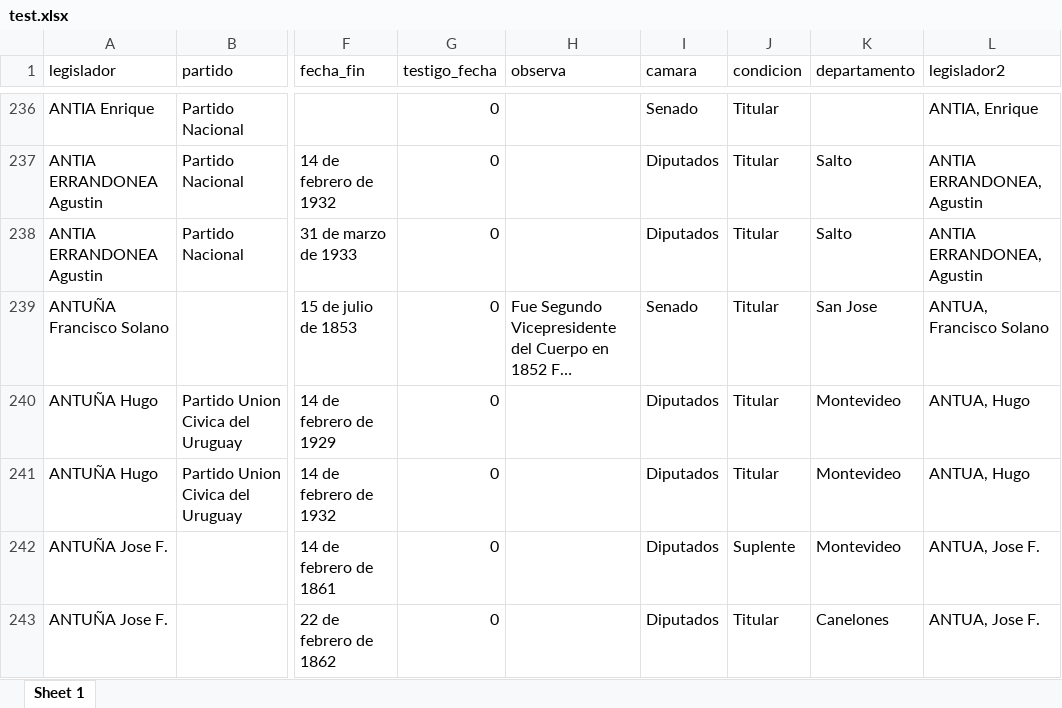
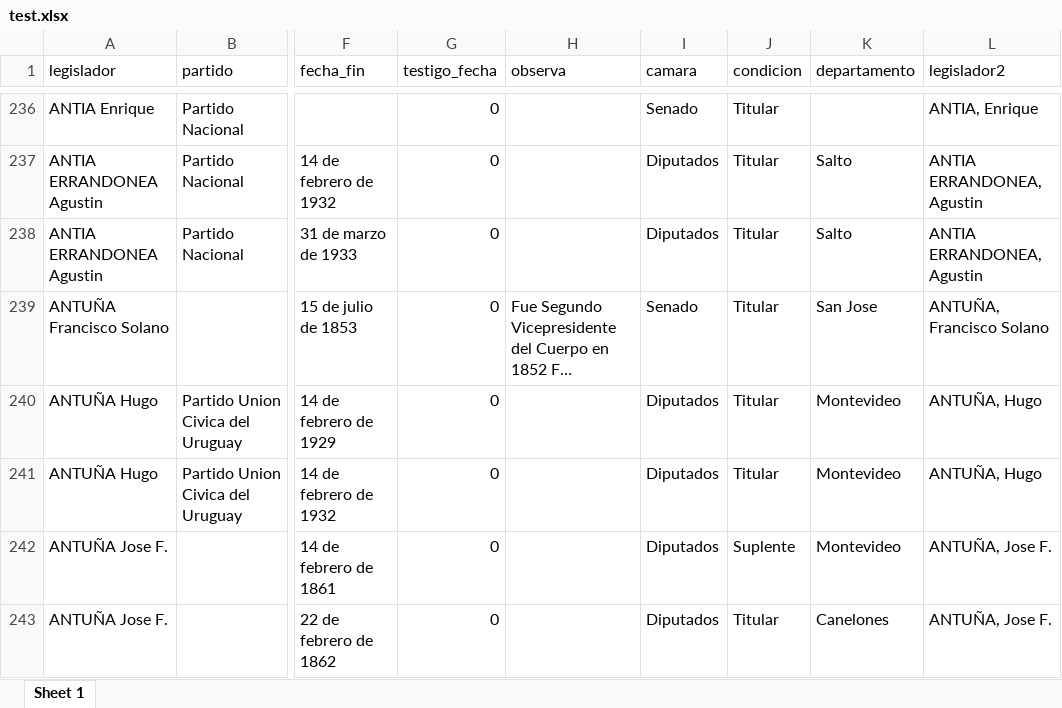
Before and after one commit to Nicolas-Schmidt/puy, an Excel workbook: test.xlsx, sheet Sheet 1, drawn as a sheet; only a part is shown, gaps mark what is left out; long unchanged cells end in …; values as stored, in another font and other column widths than the file's, no borders; the diff covers the shown part only; the diff names each change by its address in the sheet, - before the commit and + after, or states it on an @@ line.

```diff
--- a/test.xlsx (sheet Sheet 1)
+++ b/test.xlsx (sheet Sheet 1)
-L239 (legislador2): ANTUA, Francisco Solano
+L239 (legislador2): ANTUÑA, Francisco Solano
-L240:L241 (legislador2): ANTUA, Hugo
+L240:L241 (legislador2): ANTUÑA, Hugo
-L242:L243 (legislador2): ANTUA, Jose F.
+L242:L243 (legislador2): ANTUÑA, Jose F.
```
Also changed, not shown: 145 edited cells elsewhere in this sheet, data-raw/bases_raw/parlamentarios2005_2020.xlsx, 2 other files.
